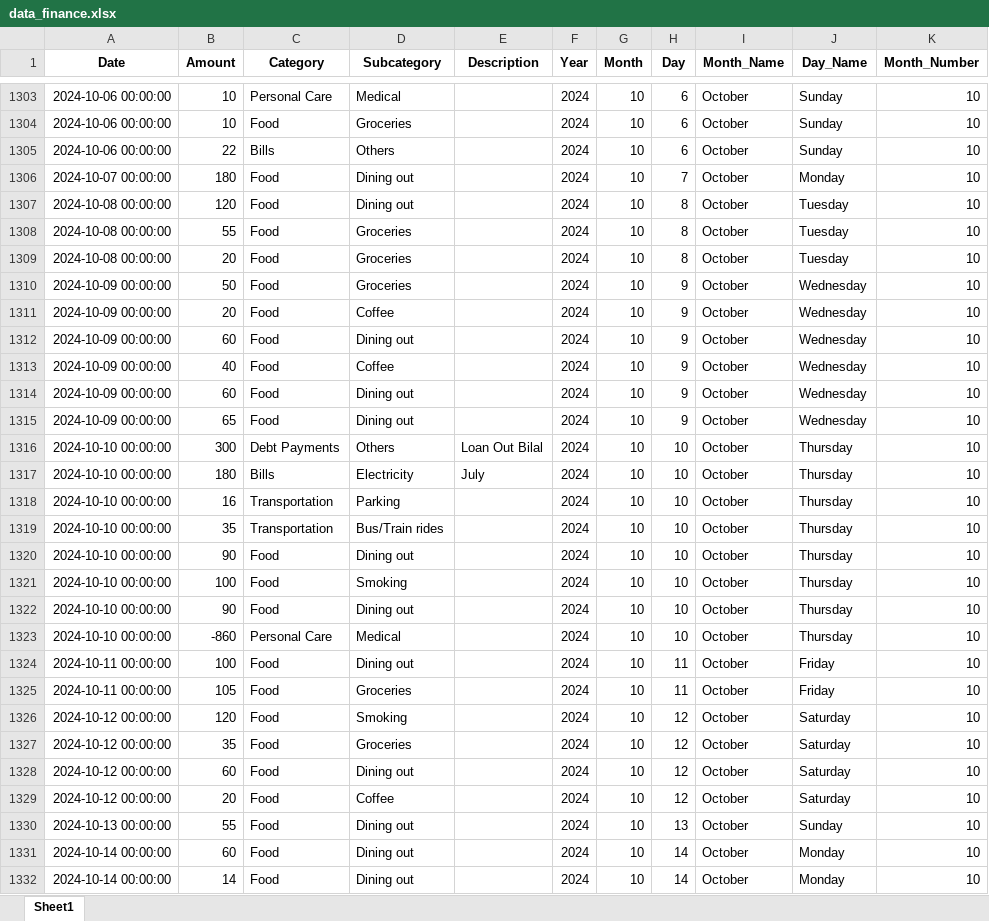
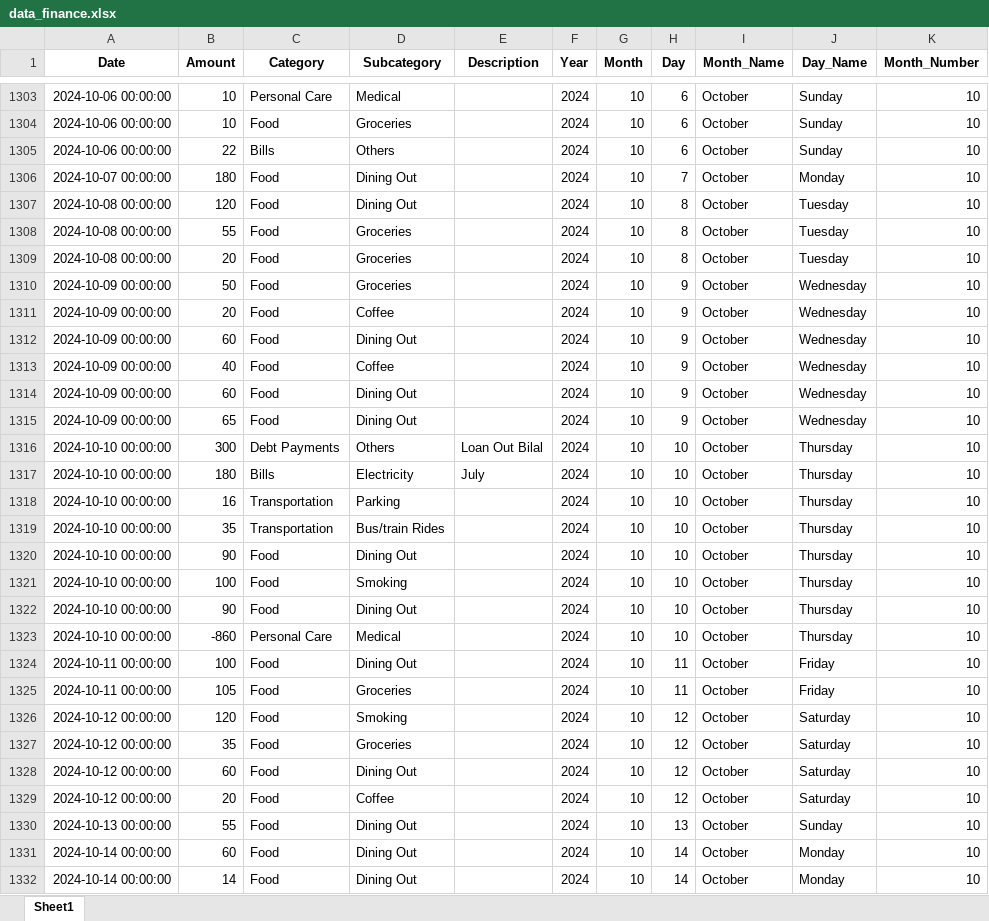
Before and after one commit to aymenhannani/personal-finance, an Excel workbook: data_finance.xlsx, sheet Sheet1, drawn as a sheet; only a part is shown, gaps mark what is left out; values as stored, in another font and other column widths than the file's, no borders; the diff covers the shown part only; the diff names each change by its address in the sheet, - before the commit and + after, or states it on an @@ line.

```diff
--- a/data_finance.xlsx (sheet Sheet1)
+++ b/data_finance.xlsx (sheet Sheet1)
-D1306:D1307 (Subcategory): Dining out
+D1306:D1307 (Subcategory): Dining Out
-D1312 (Subcategory): Dining out
+D1312 (Subcategory): Dining Out
-D1314:D1315 (Subcategory): Dining out
+D1314:D1315 (Subcategory): Dining Out
-D1319 (Subcategory): Bus/Train rides
+D1319 (Subcategory): Bus/train Rides
-D1320 (Subcategory): Dining out
+D1320 (Subcategory): Dining Out
-D1322 (Subcategory): Dining out
+D1322 (Subcategory): Dining Out
-D1324 (Subcategory): Dining out
+D1324 (Subcategory): Dining Out
-D1328 (Subcategory): Dining out
+D1328 (Subcategory): Dining Out
-D1330:D1332 (Subcategory): Dining out
+D1330:D1332 (Subcategory): Dining Out
```
Also changed, not shown: 4 added rows and 336 edited cells elsewhere in this sheet, 5 other files.
